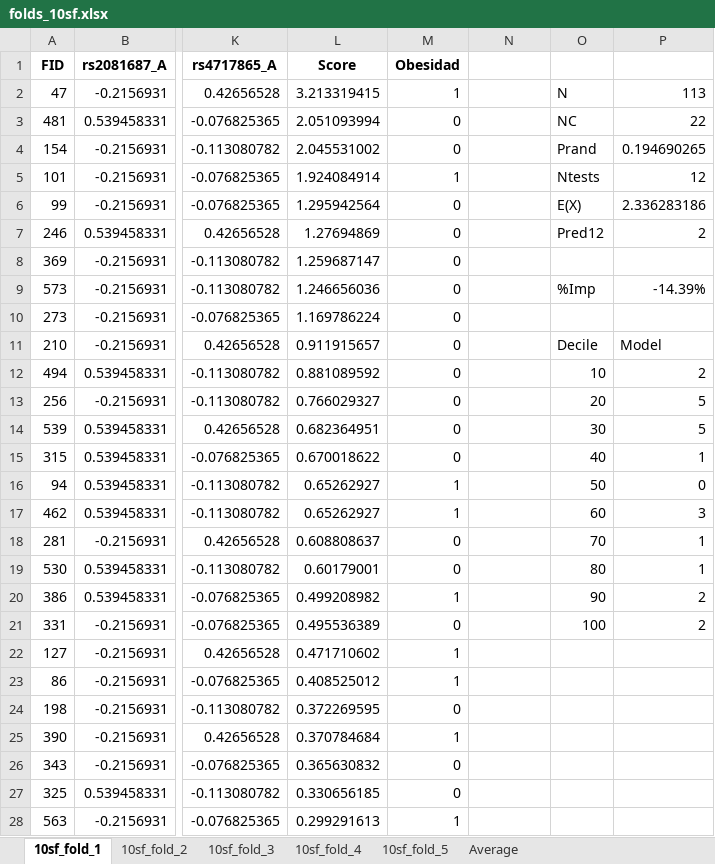
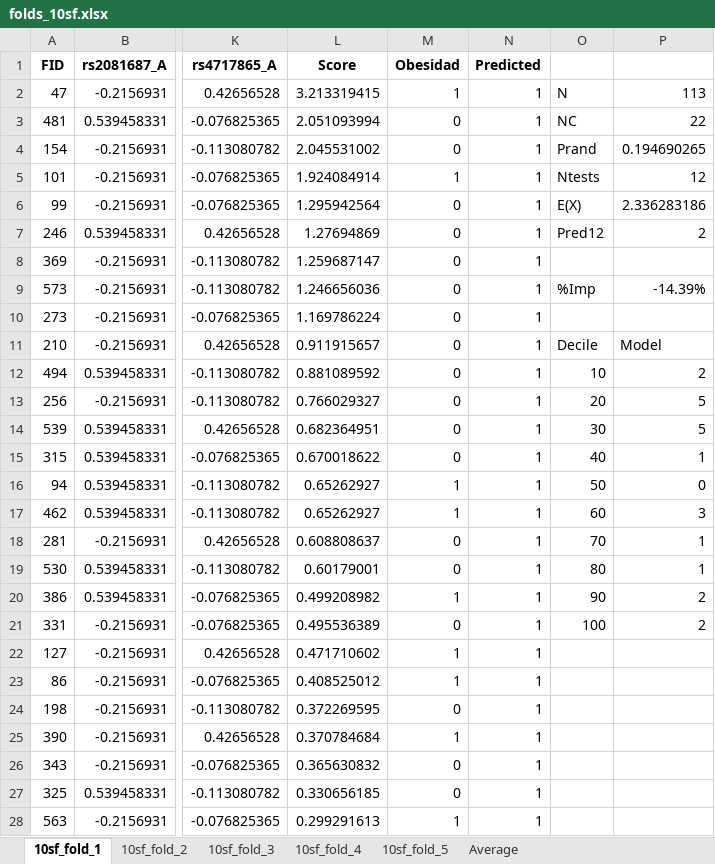
Before and after one commit to vicalbiter/dmclass, an Excel workbook: health/scores/folds_10sf.xlsx, sheet 10sf_fold_1, drawn as a sheet; only a part is shown, gaps mark what is left out; values as stored, in another font and other column widths than the file's, no borders; the diff covers the shown part only; the diff names each change by its address in the sheet, - before the commit and + after, or states it on an @@ line.

```diff
--- a/health/scores/folds_10sf.xlsx (sheet 10sf_fold_1)
+++ b/health/scores/folds_10sf.xlsx (sheet 10sf_fold_1)
-N1: (empty)
+N1: Predicted
-N2:N28 (Predicted): (empty)
+N2:N28 (Predicted): 1
```
Also changed, not shown: 86 edited cells elsewhere in this sheet, charts or pictures, health/scores/folds_5sf.xlsx, 9 other files.
